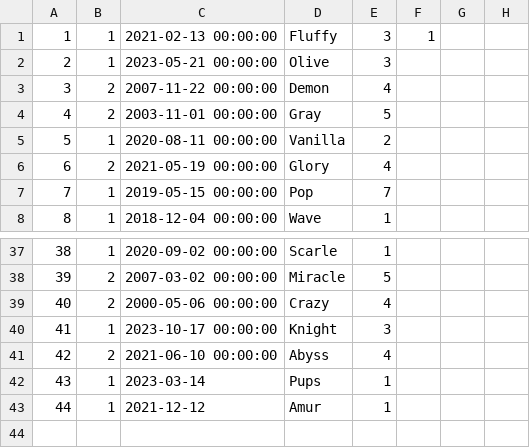
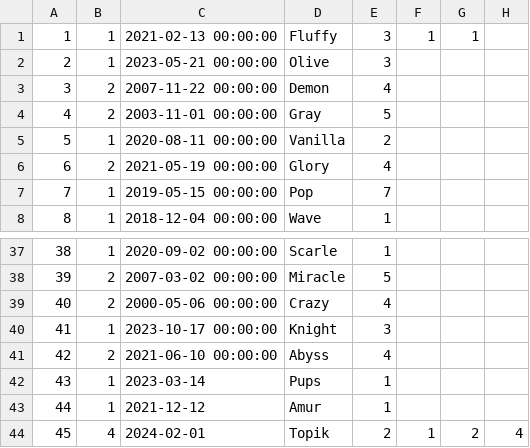
Before and after one commit to IraRybakova67/Human_Friends, a CSV file: Animals/AnimalsAnimals.csv, drawn as a sheet; only a part is shown, gaps mark what is left out.

```diff
--- a/Animals/AnimalsAnimals.csv
+++ b/Animals/AnimalsAnimals.csv
@@ -1,2 +1,2 @@
-1,1,2021-02-13 00:00:00,Fluffy,3,1
+1,1,2021-02-13 00:00:00,Fluffy,3,1,1
 2,1,2023-05-21 00:00:00,Olive,3
@@ -43 +43,2 @@
 44,1,2021-12-12,Amur,1
+45,4,2024-02-01,Topik,2,1,2,4,
```
Also changed, not shown: 4 other files.
